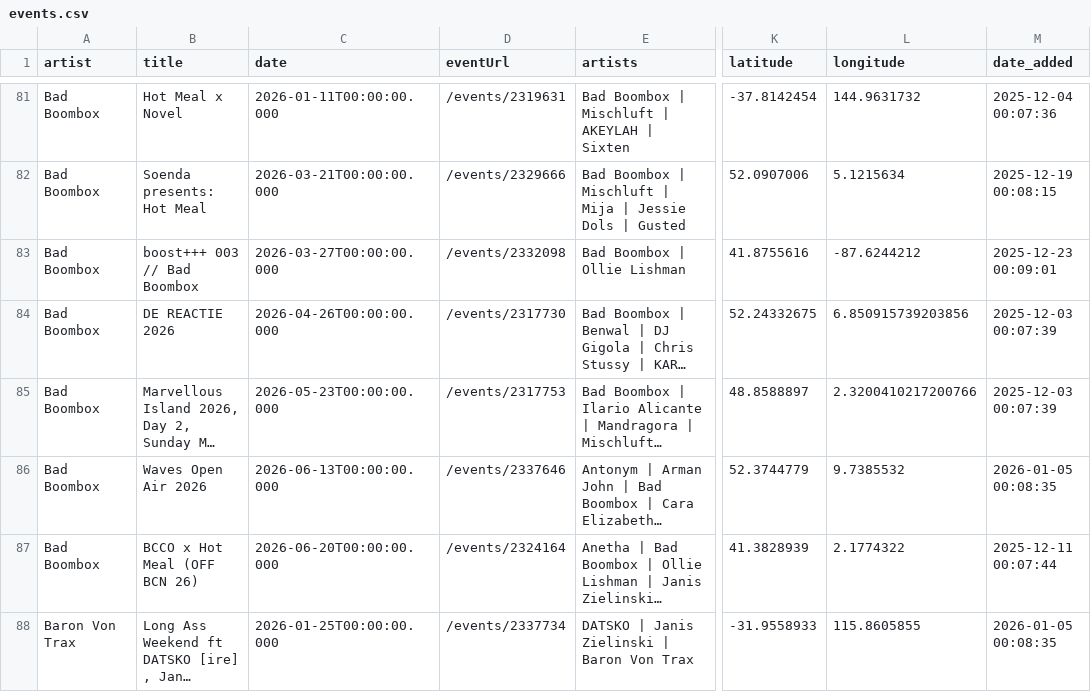
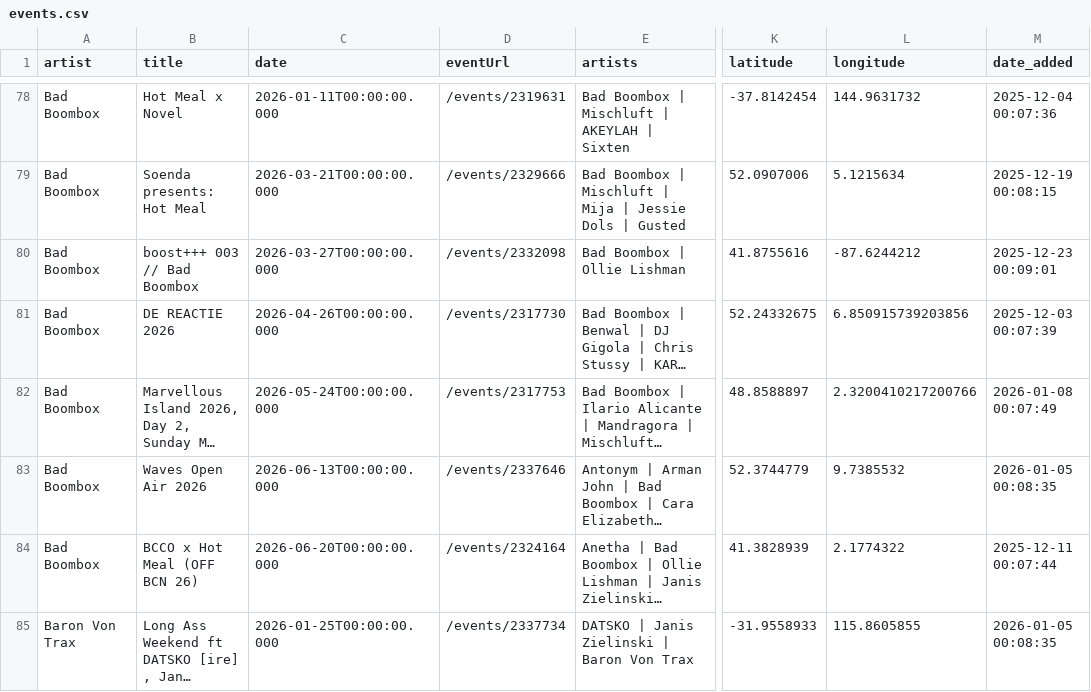
Before and after one commit to jankunnen-96/RA, a CSV file: events.csv, drawn as a sheet; only a part is shown, gaps mark what is left out; long unchanged cells end in …; addresses are those after the commit; the diff covers the shown part only; the diff names each change by its address in the sheet, - before the commit and + after, or states it on an @@ line.

```diff
--- a/events.csv
+++ b/events.csv
-C82 (date): 2026-05-23T00:00:00.000
+C82 (date): 2026-05-24T00:00:00.000
-M82 (date_added): 2025-12-03 00:07:39
+M82 (date_added): 2026-01-08 00:07:49
```
Also changed, not shown: 6 added rows, 5 removed rows and 26 edited cells elsewhere in this file.
